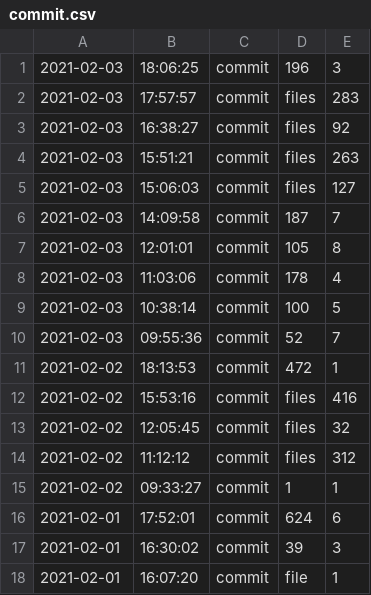
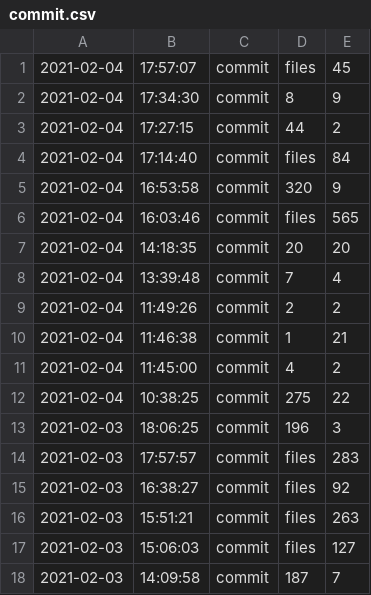
Before and after one commit to yyffkk/RCGYJAVA, a CSV file: commit.csv, drawn as a sheet; only a part is shown; the shorter side is filled out with more unchanged rows.

```diff
--- a/commit.csv
+++ b/commit.csv
@@ -1 +1,13 @@
+2021-02-04,17:57:07,commit,files,45
+2021-02-04,17:34:30,commit,8,9
+2021-02-04,17:27:15,commit,44,2
+2021-02-04,17:14:40,commit,files,84
+2021-02-04,16:53:58,commit,320,9
+2021-02-04,16:03:46,commit,files,565
+2021-02-04,14:18:35,commit,20,20
+2021-02-04,13:39:48,commit,7,4
+2021-02-04,11:49:26,commit,2,2
+2021-02-04,11:46:38,commit,1,21
+2021-02-04,11:45:00,commit,4,2
+2021-02-04,10:38:25,commit,275,22
 2021-02-03,18:06:25,commit,196,3
```
Also changed, not shown: 8 other files.
